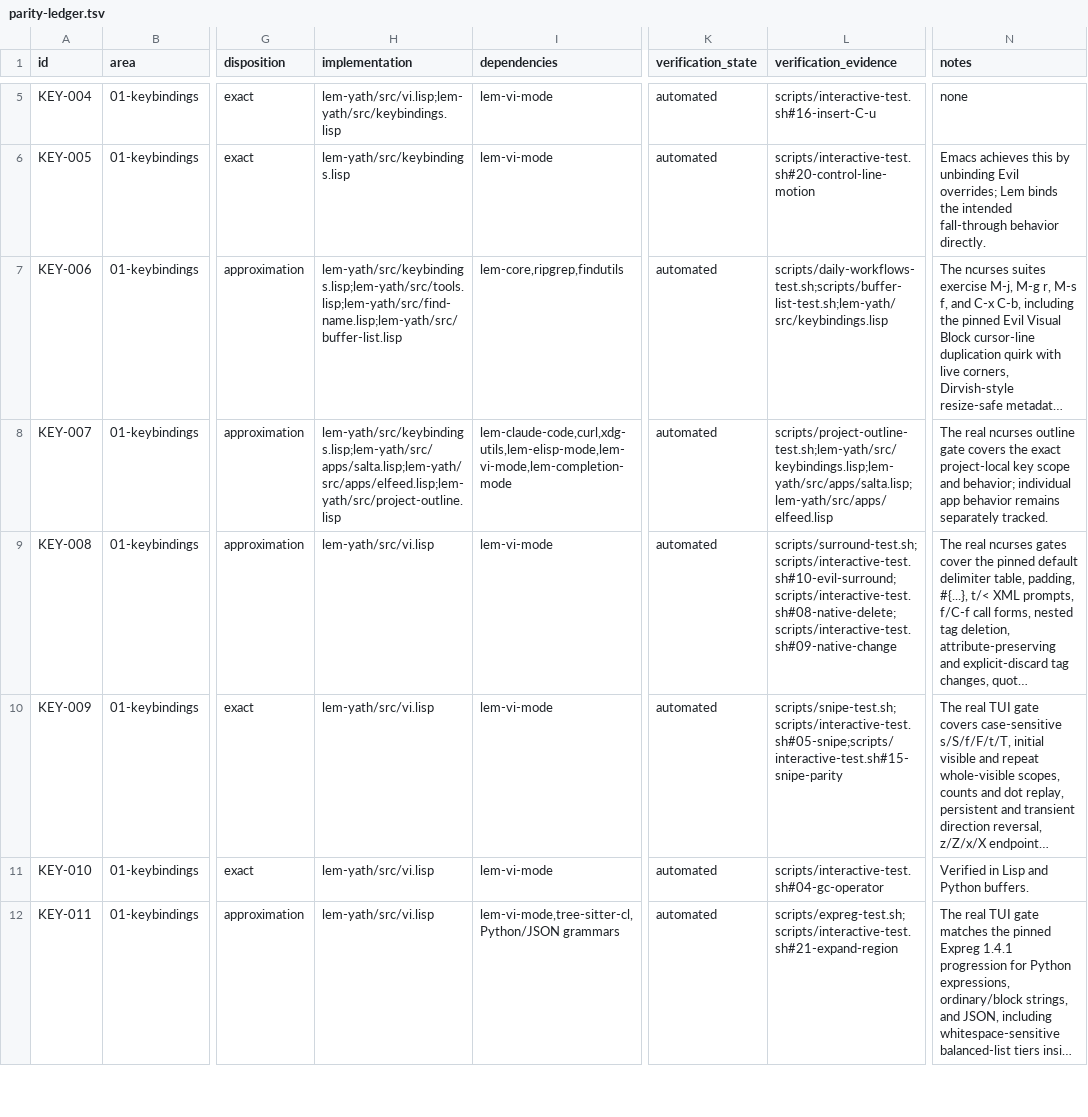
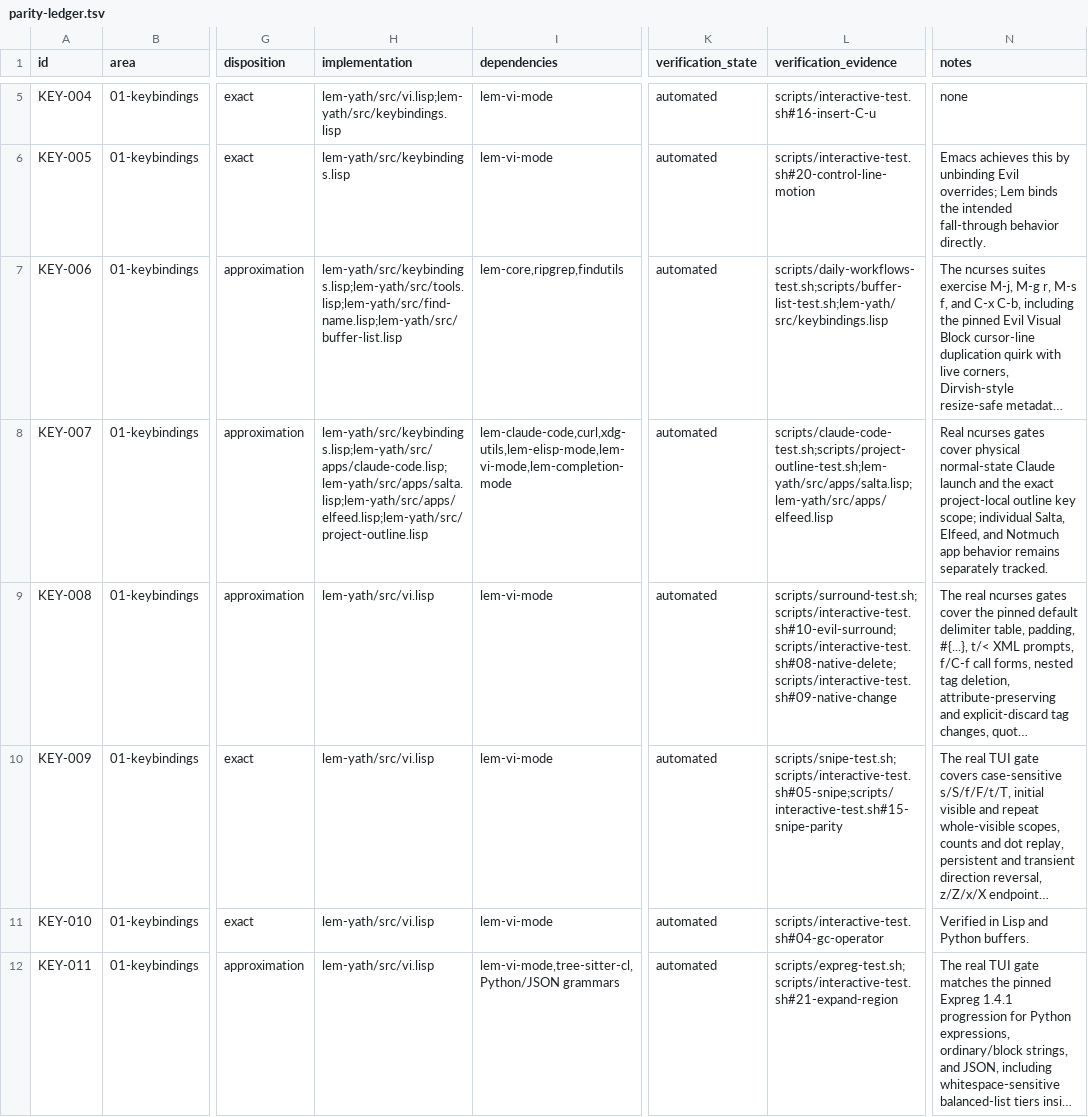
Before and after one commit to yathxyz/lem, a TSV file: docs/parity-ledger.tsv, drawn as a sheet; only a part is shown, gaps mark what is left out; long unchanged cells end in …; the diff covers the shown part only; the diff names each change by its address in the sheet, - before the commit and + after, or states it on an @@ line.

Commit message:
feat: make Claude Code sessions project aware

```diff
--- a/docs/parity-ledger.tsv
+++ b/docs/parity-ledger.tsv
-H8 (implementation): lem-yath/src/keybindings.lisp;lem-yath/src/apps/salta.lisp;lem-yath/src/apps/elfeed.lisp;lem-yath/src/project-outline.lisp
+H8 (implementation): lem-yath/src/keybindings.lisp;lem-yath/src/apps/claude-code.lisp;lem-yath/src/apps/salta.lisp;lem-yath/src/apps/elfeed.lisp;lem-yath/src/project-outline.lisp
-L8 (verification_evidence): scripts/project-outline-test.sh;lem-yath/src/keybindings.lisp;lem-yath/src/apps/salta.lisp;lem-yath/src/apps/elfeed.lisp
+L8 (verification_evidence): scripts/claude-code-test.sh;scripts/project-outline-test.sh;lem-yath/src/apps/salta.lisp;lem-yath/src/apps/elfeed.lisp
-N8 (notes): The real ncurses outline gate covers the exact project-local key scope and behavior; individual app behavior…
+N8 (notes): Real ncurses gates cover physical normal-state Claude launch and the exact project-local outline key scope; individual Salta, Elfeed, and Notmuch app behavior…
```
Also changed, not shown: 8 edited cells elsewhere in this file, 10 other files.
